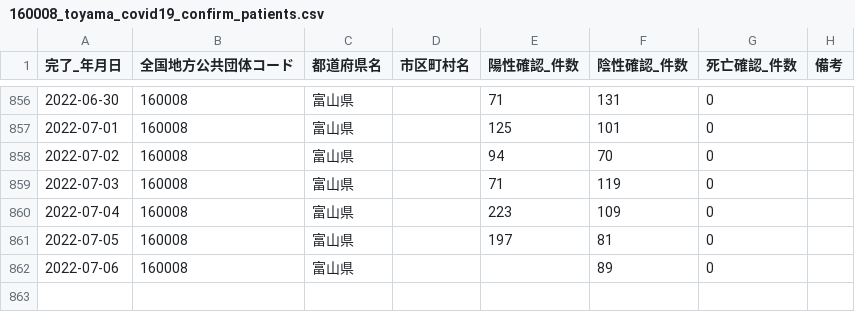
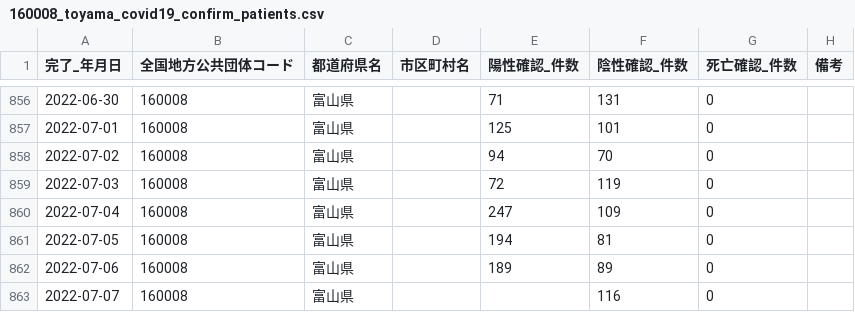
Before and after one commit to terachan0117/covid19-toyama-opendata, a CSV file: data/160008_toyama_covid19_confirm_patients.csv, drawn as a sheet; only a part is shown, gaps mark what is left out.

```diff
--- a/data/160008_toyama_covid19_confirm_patients.csv
+++ b/data/160008_toyama_covid19_confirm_patients.csv
@@ -858,5 +858,6 @@
 2022-07-02,160008,富山県,,94,70,0,
-2022-07-03,160008,富山県,,71,119,0,
-2022-07-04,160008,富山県,,223,109,0,
-2022-07-05,160008,富山県,,197,81,0,
-2022-07-06,160008,富山県,,,89,0,
+2022-07-03,160008,富山県,,72,119,0,
+2022-07-04,160008,富山県,,247,109,0,
+2022-07-05,160008,富山県,,194,81,0,
+2022-07-06,160008,富山県,,189,89,0,
+2022-07-07,160008,富山県,,,116,0,
```
Also changed, not shown: data/160008_toyama_covid19_antigen_test_people.csv, data/160008_toyama_covid19_call_center.csv, 7 other files.
